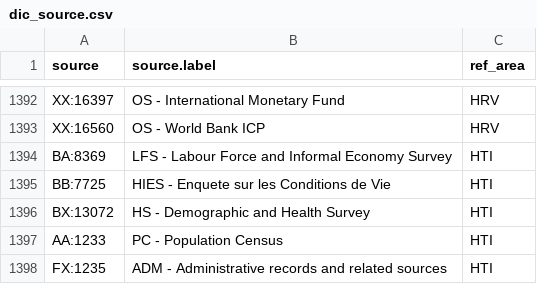
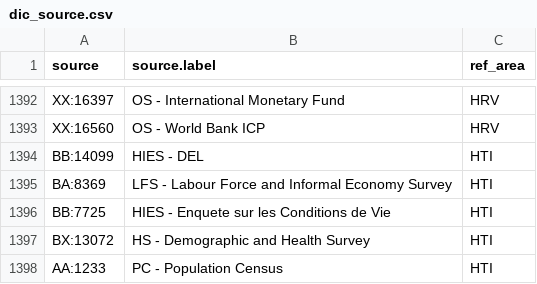
Before and after one commit to GYZ001/costmodel, a CSV file: data/raw/ilostat/dic_source.csv, drawn as a sheet; only a part is shown, gaps mark what is left out; the shorter side is filled out with more unchanged rows; the diff names each change by its address in the sheet, - before the commit and + after, or states it on an @@ line.

```diff
--- a/data/raw/ilostat/dic_source.csv
+++ b/data/raw/ilostat/dic_source.csv
+row 1394: BB:14099 | HIES - DEL | HTI
```
Also changed, not shown: data/raw/ilostat/EAR_EHRA_SEX_CUR_NB_A.csv, data/raw/ilostat/EAR_EHRM_SEX_CUR_NB_A.csv, 5 other files.
